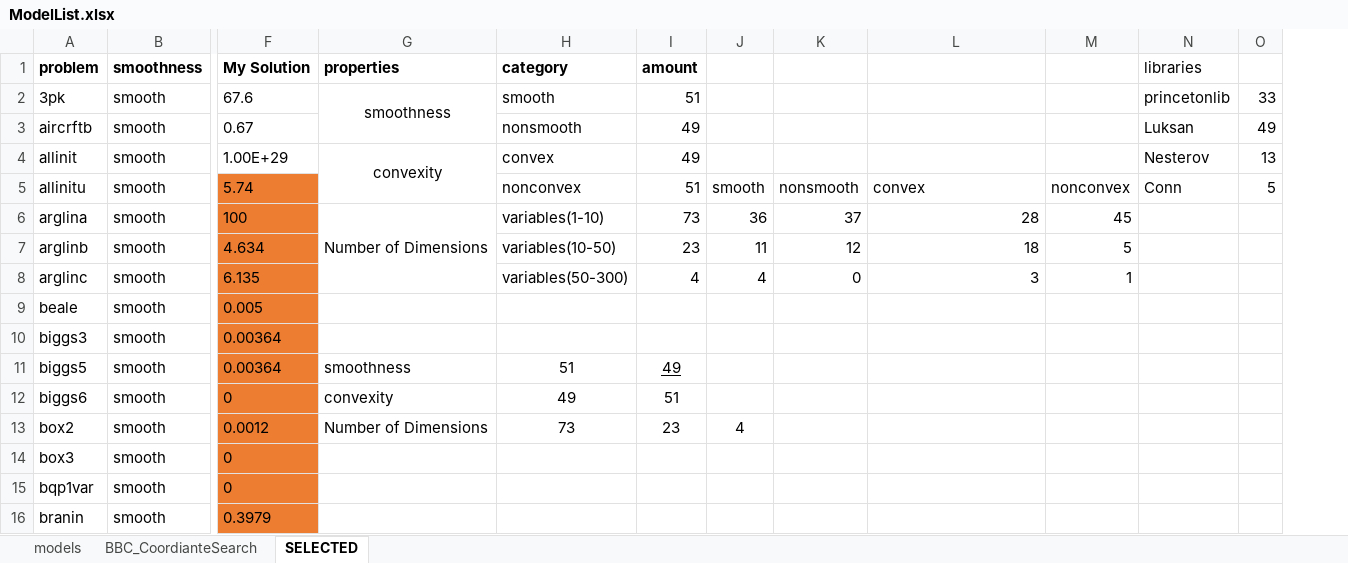
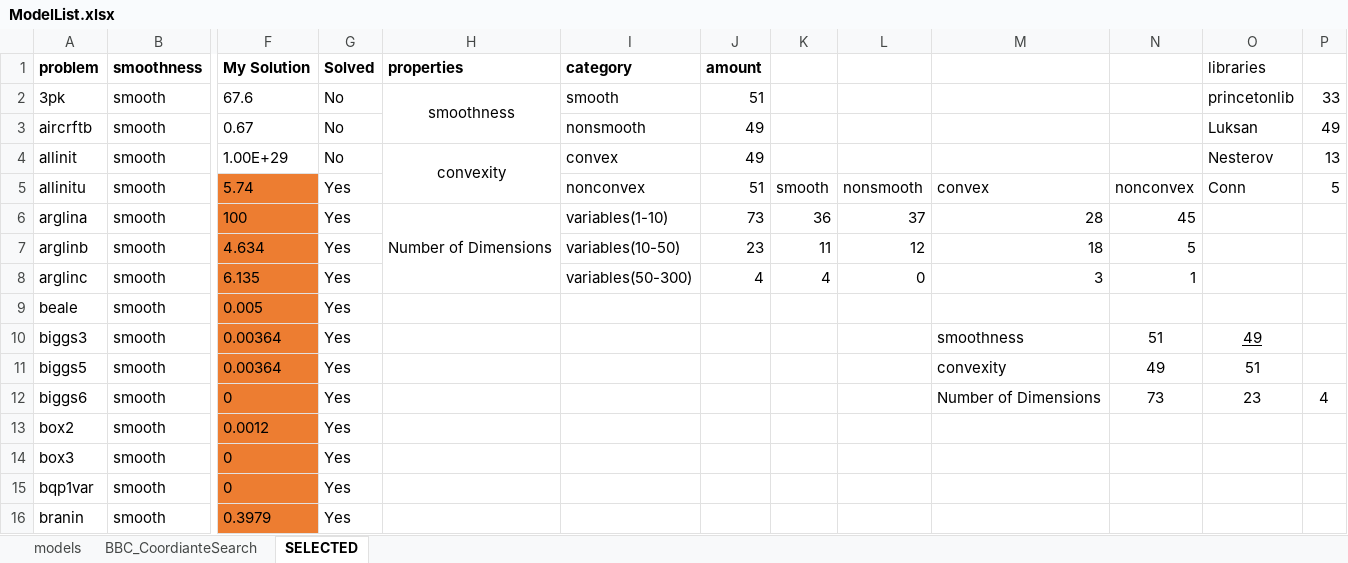
Before and after one commit to SongmyHallow/MS_project, an Excel workbook: ModelList.xlsx, sheet SELECTED, drawn as a sheet; only a part is shown, gaps mark what is left out; values as stored, in another font and other column widths than the file's, no borders; charts and pictures not drawn; addresses are those after the commit; the diff names each change by its address in the sheet, - before the commit and + after, or states it on an @@ line.

```diff
--- a/ModelList.xlsx (sheet SELECTED)
+++ b/ModelList.xlsx (sheet SELECTED)
+column G (Solved), rows 2-16: No | No | No | Yes | Yes | Yes | Yes | Yes | Yes | Yes | Yes | Yes | Yes | Yes | Yes
-M10: (empty)
+M10: smoothness
-N10: (empty)
+N10: 51
-O10 (libraries): (empty)
+O10 (libraries): 49
-H11 (properties): smoothness
+H11 (properties): (empty)
-I11 (category): 51
+I11 (category): (empty)
-J11 (amount): 49
+J11 (amount): (empty)
-M11: (empty)
+M11: convexity
-N11: (empty)
+N11: 49
-O11 (libraries): (empty)
+O11 (libraries): 51
-H12 (properties): convexity
+H12 (properties): (empty)
-I12 (category): 49
+I12 (category): (empty)
-J12 (amount): 51
+J12 (amount): (empty)
-M12: (empty)
+M12: Number of Dimensions
-N12: (empty)
+N12: 73
-O12 (libraries): (empty)
+O12 (libraries): 23
-P12: (empty)
+P12: 4
-H13 (properties): Number of Dimensions
+H13 (properties): (empty)
-I13 (category): 73
+I13 (category): (empty)
-J13 (amount): 23
+J13 (amount): (empty)
-K13: 4
+K13: (empty)
```
Also changed, not shown: charts or pictures, 23 other files.
